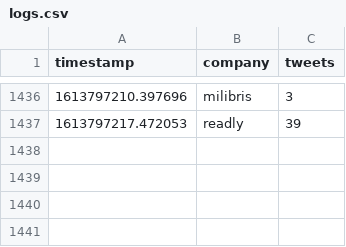
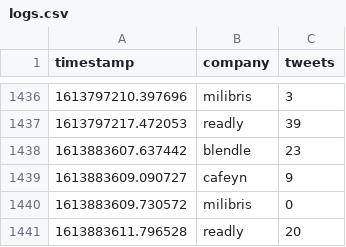
Before and after one commit to arno12/twitter, a CSV file: logs/logs.csv, drawn as a sheet; only a part is shown, gaps mark what is left out; the diff names each change by its address in the sheet, - before the commit and + after, or states it on an @@ line.

```diff
--- a/logs/logs.csv
+++ b/logs/logs.csv
+row 1438: 1613883607.637442 | blendle | 23
+row 1439: 1613883609.090727 | cafeyn | 9
+row 1440: 1613883609.730572 | milibris | 0
+row 1441: 1613883611.796528 | readly | 20
```
Also changed, not shown: 1 other file.
